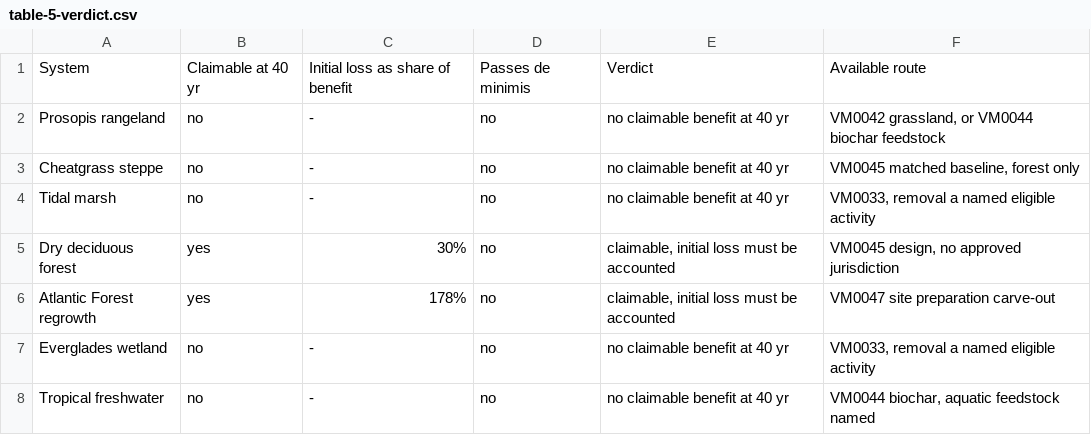
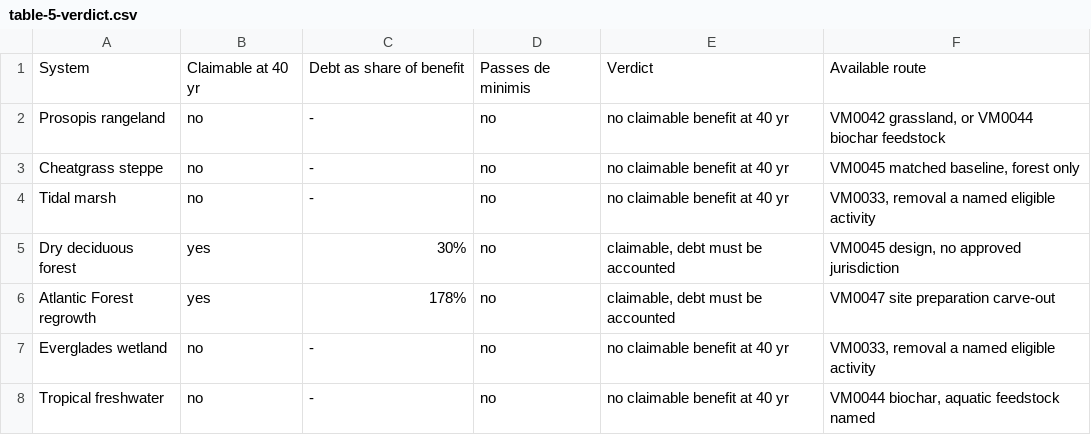
Before and after one commit to seamusrobertmurphy/verra-ccb-invasive-species, a CSV file: 03.outputs/tables/table-5-verdict.csv, drawn as a sheet.

```diff
--- a/03.outputs/tables/table-5-verdict.csv
+++ b/03.outputs/tables/table-5-verdict.csv
@@ -1,2 +1,2 @@
-"System","Claimable at 40 yr","Initial loss as share of benefit","Passes de minimis","Verdict","Available route"
+"System","Claimable at 40 yr","Debt as share of benefit","Passes de minimis","Verdict","Available route"
 "Prosopis rangeland","no","-","no","no claimable benefit at 40 yr","VM0042 grassland, or VM0044 biochar feedstock"
@@ -4,4 +4,4 @@
 "Tidal marsh","no","-","no","no claimable benefit at 40 yr","VM0033, removal a named eligible activity"
-"Dry deciduous forest","yes","30%","no","claimable, initial loss must be accounted","VM0045 design, no approved jurisdiction"
-"Atlantic Forest regrowth","yes","178%","no","claimable, initial loss must be accounted","VM0047 site preparation carve-out"
+"Dry deciduous forest","yes","30%","no","claimable, debt must be accounted","VM0045 design, no approved jurisdiction"
+"Atlantic Forest regrowth","yes","178%","no","claimable, debt must be accounted","VM0047 site preparation carve-out"
 "Everglades wetland","no","-","no","no claimable benefit at 40 yr","VM0033, removal a named eligible activity"
```
Also changed, not shown: 02.inputs/standards-audit.csv, 03.outputs/tables/table-4-standards.csv, 16 other files.
